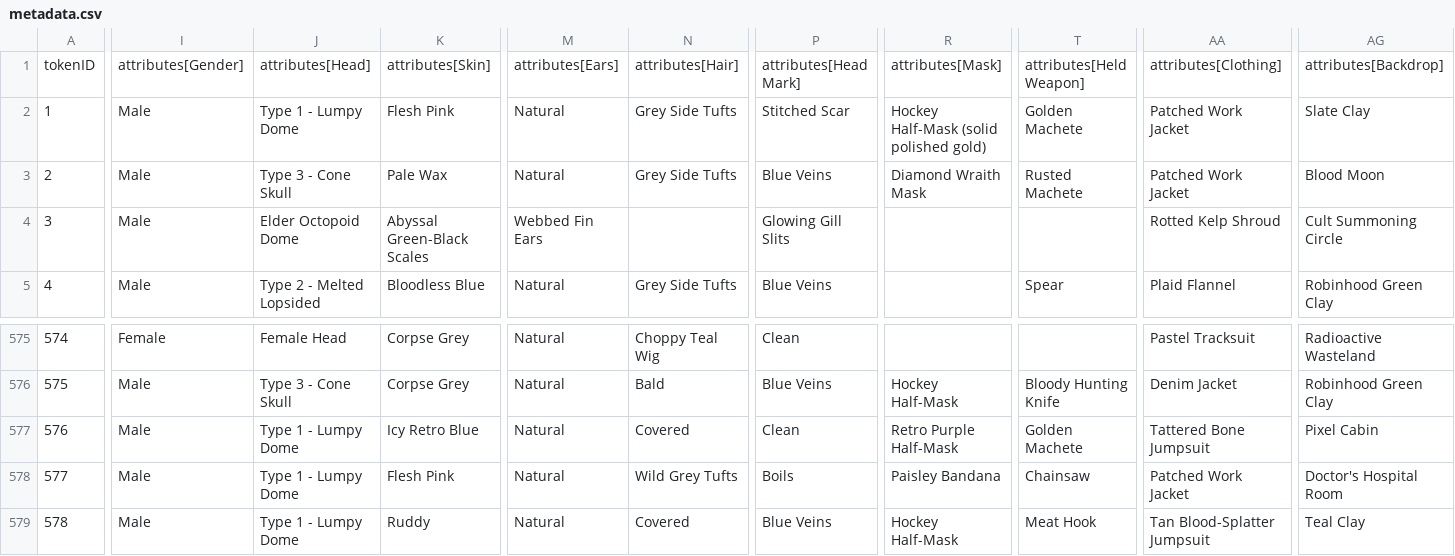
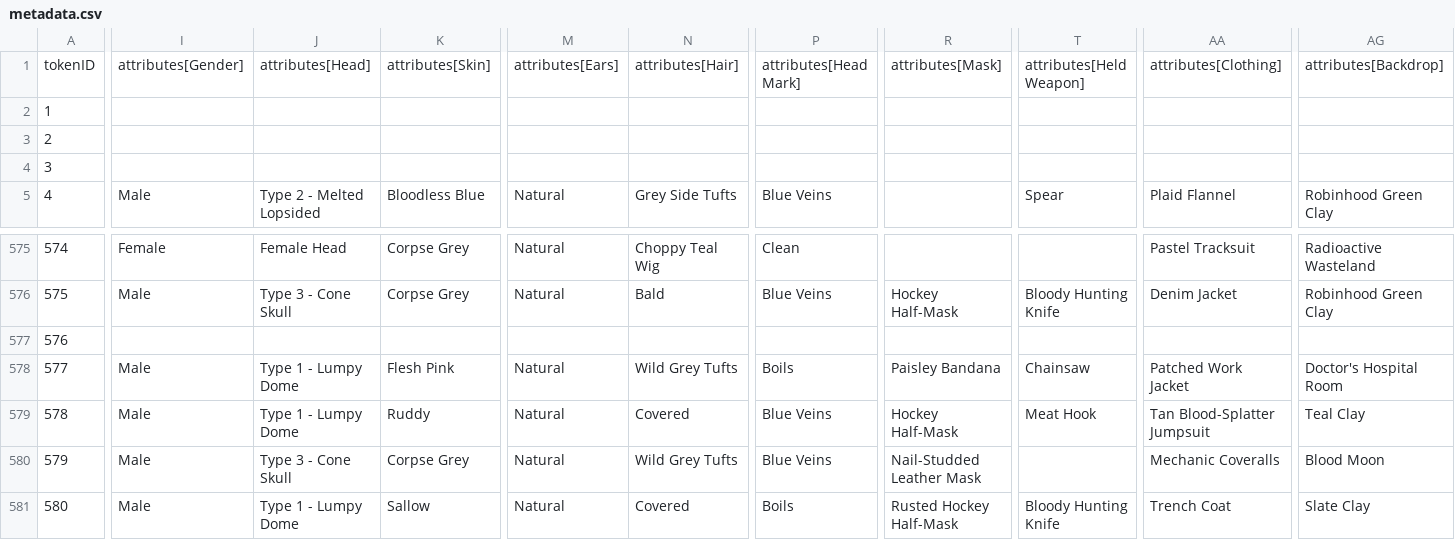
Before and after one commit to georgexmeta/SBN13thNFT, a CSV file: output/opensea/metadata.csv, drawn as a sheet; only a part is shown, gaps mark what is left out; the shorter side is filled out with more unchanged rows; the diff covers the shown part only; the diff names each change by its address in the sheet, - before the commit and + after, or states it on an @@ line.

```diff
--- a/output/opensea/metadata.csv
+++ b/output/opensea/metadata.csv
-I2:I4: Male
+I2:I4: (empty)
-J2: Type 1 - Lumpy Dome
+J2: (empty)
-K2: Flesh Pink
+K2: (empty)
-M2:M3: Natural
+M2:M3: (empty)
-N2:N3: Grey Side Tufts
+N2:N3: (empty)
-P2: Stitched Scar
+P2: (empty)
-R2: Hockey Half-Mask (solid polished gold)
+R2: (empty)
-T2: Golden Machete
+T2: (empty)
-AA2:AA3: Patched Work Jacket
+AA2:AA3: (empty)
-AG2: Slate Clay
+AG2: (empty)
-J3: Type 3 - Cone Skull
+J3: (empty)
-K3: Pale Wax
+K3: (empty)
-P3: Blue Veins
+P3: (empty)
-R3: Diamond Wraith Mask
+R3: (empty)
-T3: Rusted Machete
+T3: (empty)
-AG3: Blood Moon
+AG3: (empty)
-J4: Elder Octopoid Dome
+J4: (empty)
-K4: Abyssal Green-Black Scales
+K4: (empty)
-M4: Webbed Fin Ears
+M4: (empty)
-P4: Glowing Gill Slits
+P4: (empty)
-AA4: Rotted Kelp Shroud
+AA4: (empty)
-AG4: Cult Summoning Circle
+AG4: (empty)
-I577: Male
+I577: (empty)
-J577: Type 1 - Lumpy Dome
+J577: (empty)
-K577: Icy Retro Blue
+K577: (empty)
-M577: Natural
+M577: (empty)
-N577: Covered
+N577: (empty)
-P577: Clean
+P577: (empty)
-R577: Retro Purple Half-Mask
+R577: (empty)
-T577: Golden Machete
+T577: (empty)
-AA577: Tattered Bone Jumpsuit
+AA577: (empty)
-AG577: Pixel Cabin
+AG577: (empty)
```
Also changed, not shown: 112 edited cells elsewhere in this file, 1 other file.
